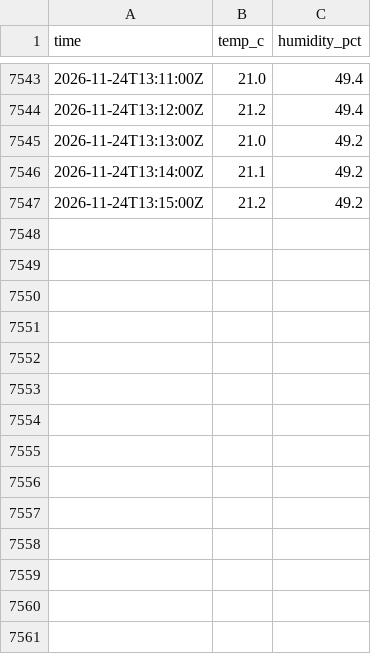
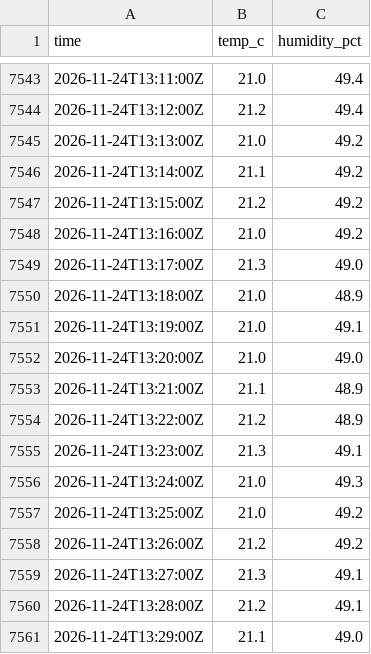
Before and after one commit to Kronmar-Bafu/buero-klima, a CSV file: data/GV5179_3F54/2026-11.csv, drawn as a sheet; only a part is shown, gaps mark what is left out.

```diff
--- a/data/GV5179_3F54/2026-11.csv
+++ b/data/GV5179_3F54/2026-11.csv
@@ -7547 +7547,15 @@ time,temp_c,humidity_pct
 2026-11-24T13:15:00Z,21.2,49.2
+2026-11-24T13:16:00Z,21.0,49.2
+2026-11-24T13:17:00Z,21.3,49.0
+2026-11-24T13:18:00Z,21.0,48.9
+2026-11-24T13:19:00Z,21.0,49.1
+2026-11-24T13:20:00Z,21.0,49.0
+2026-11-24T13:21:00Z,21.1,48.9
+2026-11-24T13:22:00Z,21.2,48.9
+2026-11-24T13:23:00Z,21.3,49.1
+2026-11-24T13:24:00Z,21.0,49.3
+2026-11-24T13:25:00Z,21.0,49.2
+2026-11-24T13:26:00Z,21.2,49.2
+2026-11-24T13:27:00Z,21.3,49.1
+2026-11-24T13:28:00Z,21.2,49.1
+2026-11-24T13:29:00Z,21.1,49.0
```
Also changed, not shown: 1 other file.
